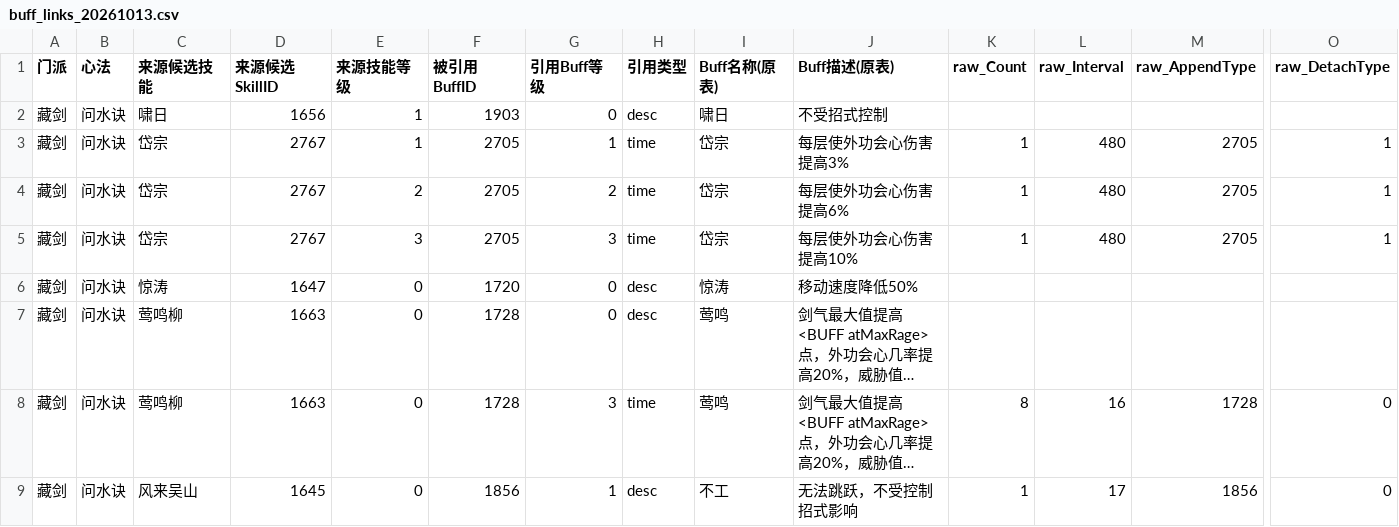
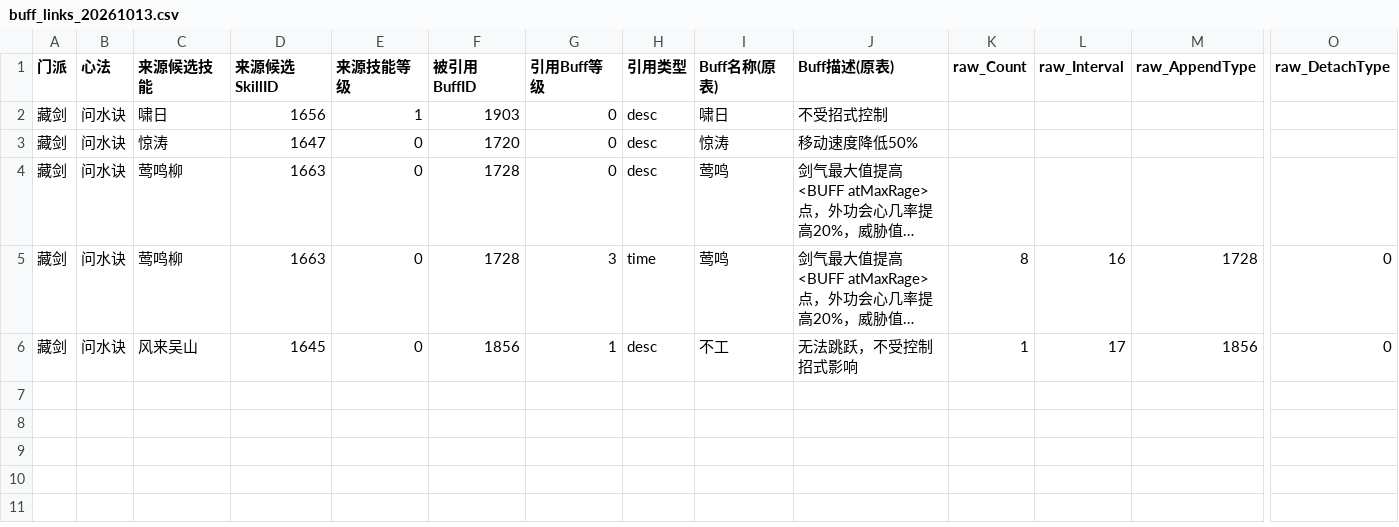
Before and after one commit to syi19881014-netizen/wow-rotation-research, a CSV file: research/jx3/cangsheng-zhushi/data/all-specializations/问水诀/buff_links_20261013.csv, drawn as a sheet; only a part is shown, gaps mark what is left out; long unchanged cells end in …; rows hold the shown columns only; the diff names each change by its address in the sheet, - before the commit and + after, or states it on an @@ line.

```diff
--- a/research/jx3/cangsheng-zhushi/data/all-specializations/问水诀/buff_links_20261013.csv
+++ b/research/jx3/cangsheng-zhushi/data/all-specializations/问水诀/buff_links_20261013.csv
-row 3: 藏剑 | 问水诀 | 岱宗 | 2767 | 1 | 2705 | 1 | time | 岱宗 | 每层使外功会心伤害提高3% | 1 | 480 | 2705 | 1
-row 4: 藏剑 | 问水诀 | 岱宗 | 2767 | 2 | 2705 | 2 | time | 岱宗 | 每层使外功会心伤害提高6% | 1 | 480 | 2705 | 1
-row 5: 藏剑 | 问水诀 | 岱宗 | 2767 | 3 | 2705 | 3 | time | 岱宗 | 每层使外功会心伤害提高10% | 1 | 480 | 2705 | 1
```
Also changed, not shown: research/jx3/cangsheng-zhushi/data/all-specializations/云裳心经/skills_candidates_20261013.csv, research/jx3/cangsheng-zhushi/data/all-specializations/周天功/skills_candidates_20261013.csv, 34 other files.
